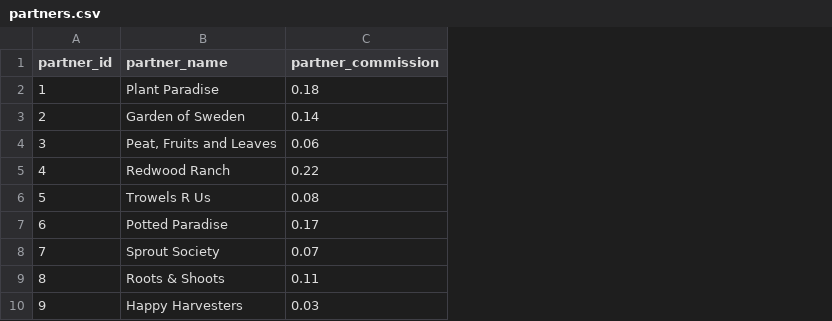
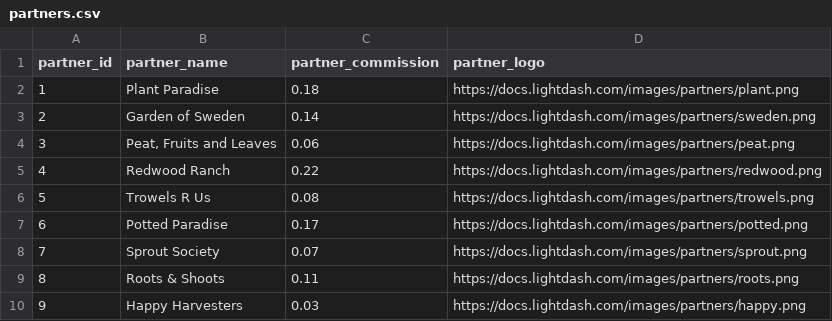
Before and after one commit to lightdash/lightdash-demo-data-gardening, a CSV file: dbt-bigquery/seeds/partners.csv, drawn as a sheet; the diff names each change by its address in the sheet, - before the commit and + after, or states it on an @@ line.

Commit message:
add partner logos

```diff
--- a/dbt-bigquery/seeds/partners.csv
+++ b/dbt-bigquery/seeds/partners.csv
+column D (partner_logo), rows 2-10: https://docs.lightdash.com/images/partners/plant.png | https://docs.lightdash.com/images/partners/sweden.png | https://docs.lightdash.com/images/partners/peat.png | https://docs.lightdash.com/images/partners/redwood.png | https://docs.lightdash.com/images/partners/trowels.png | https://docs.lightdash.com/images/partners/potted.png | https://docs.lightdash.com/images/partners/sprout.png | https://docs.lightdash.com/images/partners/roots.png | https://docs.lightdash.com/images/partners/happy.png
```
Also changed, not shown: 3 other files.
